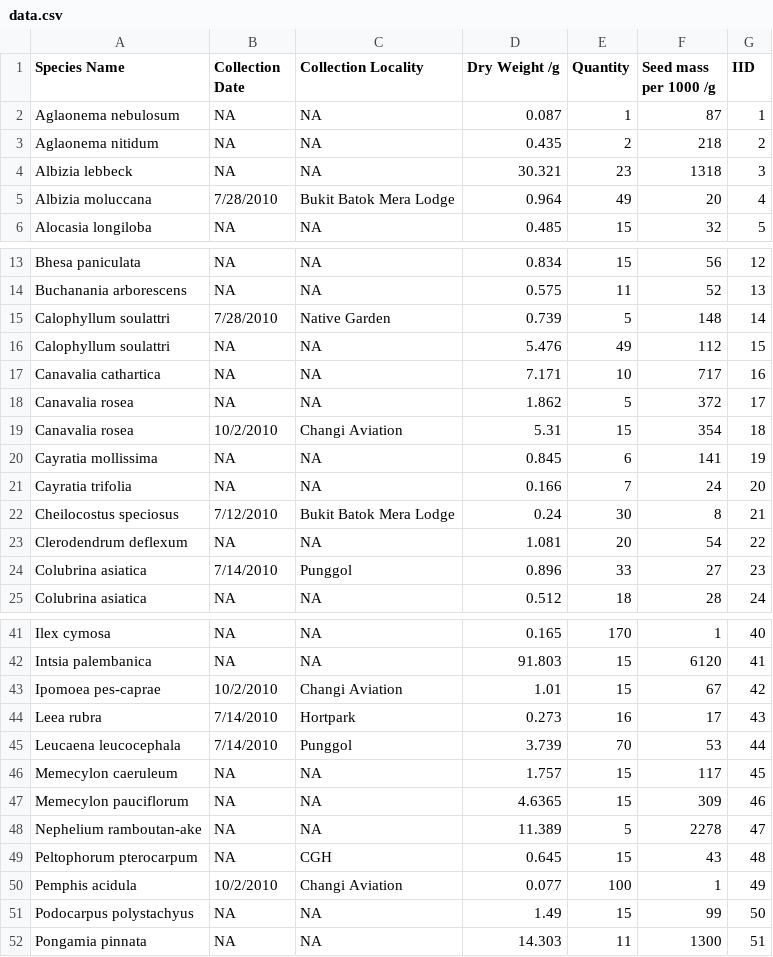
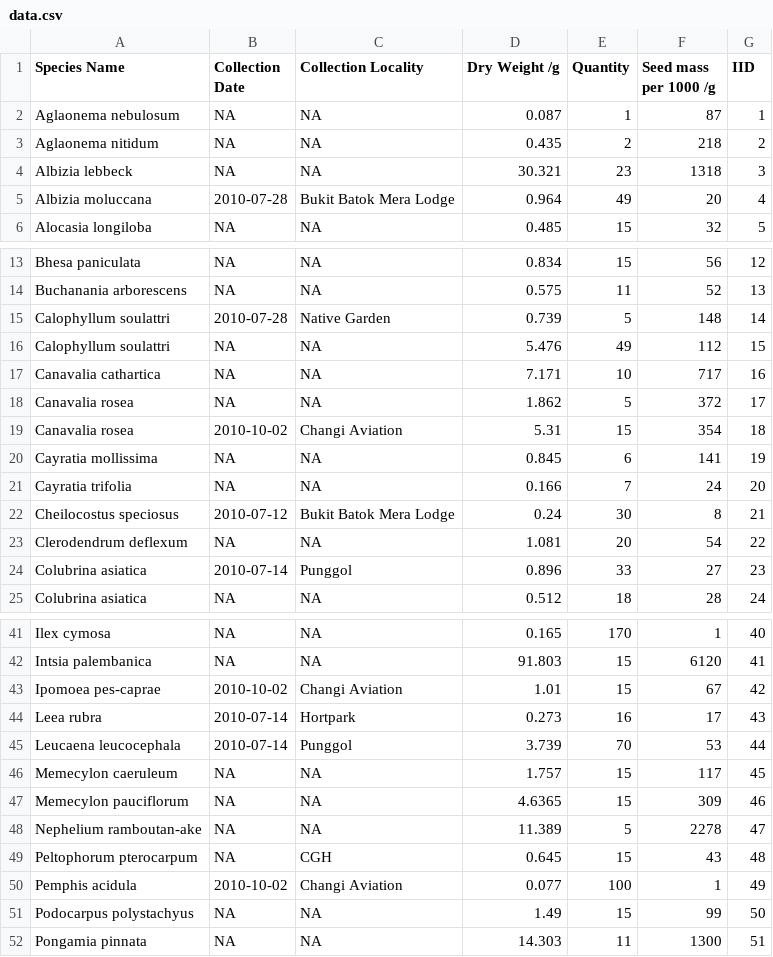
Before and after one commit to hrlai/SGtraits.build, a CSV file: data/Chong_2010/data.csv, drawn as a sheet; only a part is shown, gaps mark what is left out; the diff covers the shown part only.

Commit message:
format dates

```diff
--- a/data/Chong_2010/data.csv
+++ b/data/Chong_2010/data.csv
@@ -4,3 +4,3 @@ Aglaonema nitidum,NA,NA,0.435,2,218,2
 Albizia lebbeck,NA,NA,30.321,23,1318,3
-Albizia moluccana,7/28/2010,Bukit Batok Mera Lodge,0.964,49,20,4
+Albizia moluccana,2010-07-28,Bukit Batok Mera Lodge,0.964,49,20,4
 Alocasia longiloba,NA,NA,0.485,15,32,5
@@ -14,3 +14,3 @@ Bhesa paniculata,NA,NA,0.834,15,56,12
 Buchanania arborescens,NA,NA,0.575,11,52,13
-Calophyllum soulattri,7/28/2010,Native Garden,0.739,5,148,14
+Calophyllum soulattri,2010-07-28,Native Garden,0.739,5,148,14
 Calophyllum soulattri,NA,NA,5.476,49,112,15
@@ -18,8 +18,8 @@ Canavalia cathartica,NA,NA,7.171,10,717,16
 Canavalia rosea,NA,NA,1.862,5,372,17
-Canavalia rosea,10/2/2010,Changi Aviation,5.31,15,354,18
+Canavalia rosea,2010-10-02,Changi Aviation,5.31,15,354,18
 Cayratia mollissima,NA,NA,0.845,6,141,19
 Cayratia trifolia,NA,NA,0.166,7,24,20
-Cheilocostus speciosus,7/12/2010,Bukit Batok Mera Lodge,0.24,30,8,21
+Cheilocostus speciosus,2010-07-12,Bukit Batok Mera Lodge,0.24,30,8,21
 Clerodendrum deflexum,NA,NA,1.081,20,54,22
-Colubrina asiatica,7/14/2010,Punggol,0.896,33,27,23
+Colubrina asiatica,2010-07-14,Punggol,0.896,33,27,23
 Colubrina asiatica,NA,NA,0.512,18,28,24
@@ -42,5 +42,5 @@ Ilex cymosa,NA,NA,0.165,170,1,40
 Intsia palembanica,NA,NA,91.803,15,6120,41
-Ipomoea pes-caprae,10/2/2010,Changi Aviation,1.01,15,67,42
-Leea rubra,7/14/2010,Hortpark,0.273,16,17,43
-Leucaena leucocephala,7/14/2010,Punggol,3.739,70,53,44
+Ipomoea pes-caprae,2010-10-02,Changi Aviation,1.01,15,67,42
+Leea rubra,2010-07-14,Hortpark,0.273,16,17,43
+Leucaena leucocephala,2010-07-14,Punggol,3.739,70,53,44
 Memecylon caeruleum,NA,NA,1.757,15,117,45
@@ -49,3 +49,3 @@ Nephelium ramboutan-ake,NA,NA,11.389,5,2278,47
 Peltophorum pterocarpum,NA,CGH,0.645,15,43,48
-Pemphis acidula,10/2/2010,Changi Aviation,0.077,100,1,49
+Pemphis acidula,2010-10-02,Changi Aviation,0.077,100,1,49
 Podocarpus polystachyus,NA,NA,1.49,15,99,50
```
Also changed, not shown: 1 edited cell elsewhere in this file, 1 other file.
